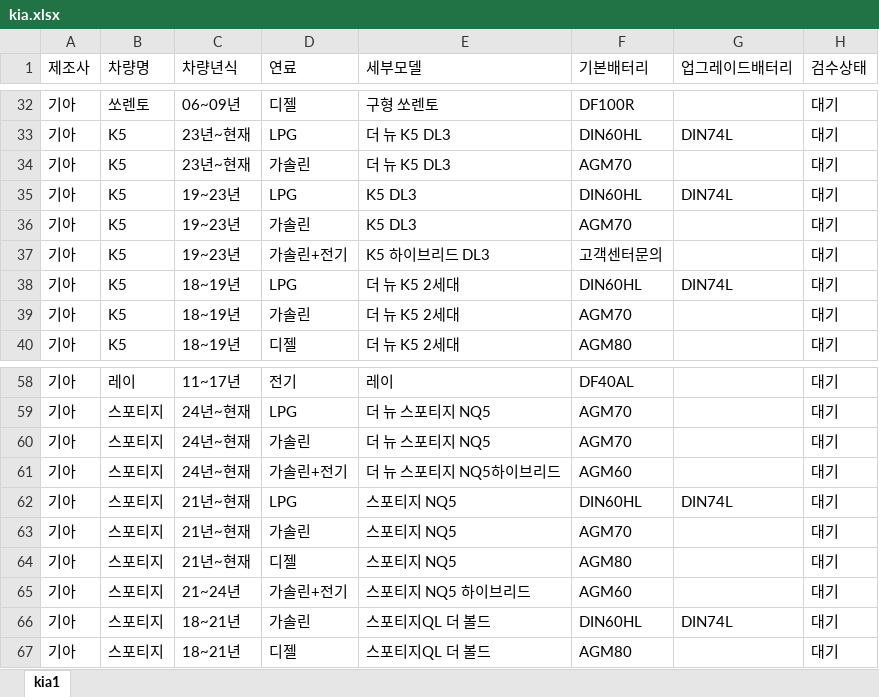
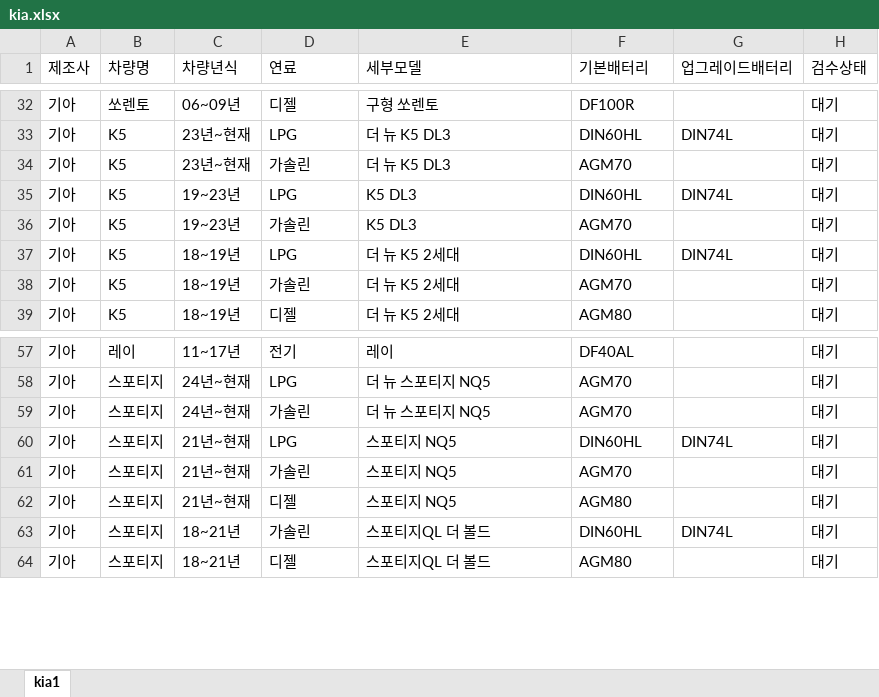
Before and after one commit to kangeol/ildeung-battery-v1, an Excel workbook: master-db/kia.xlsx, sheet kia1, drawn as a sheet; only a part is shown, gaps mark what is left out; values as stored, in another font and other column widths than the file's, no borders; the diff names each change by its address in the sheet, - before the commit and + after, or states it on an @@ line.

```diff
--- a/master-db/kia.xlsx (sheet kia1)
+++ b/master-db/kia.xlsx (sheet kia1)
-row 37: 기아 | K5 | 19~23년 | 가솔린+전기 | K5 하이브리드 DL3 | 고객센터문의 |  | 대기
-row 61: 기아 | 스포티지 | 24년~현재 | 가솔린+전기 | 더 뉴 스포티지 NQ5하이브리드 | AGM60 |  | 대기
-row 65: 기아 | 스포티지 | 21~24년 | 가솔린+전기 | 스포티지 NQ5 하이브리드 | AGM60 |  | 대기
```
Also changed, not shown: master-db/hyundai.xlsx, 2 other files.
